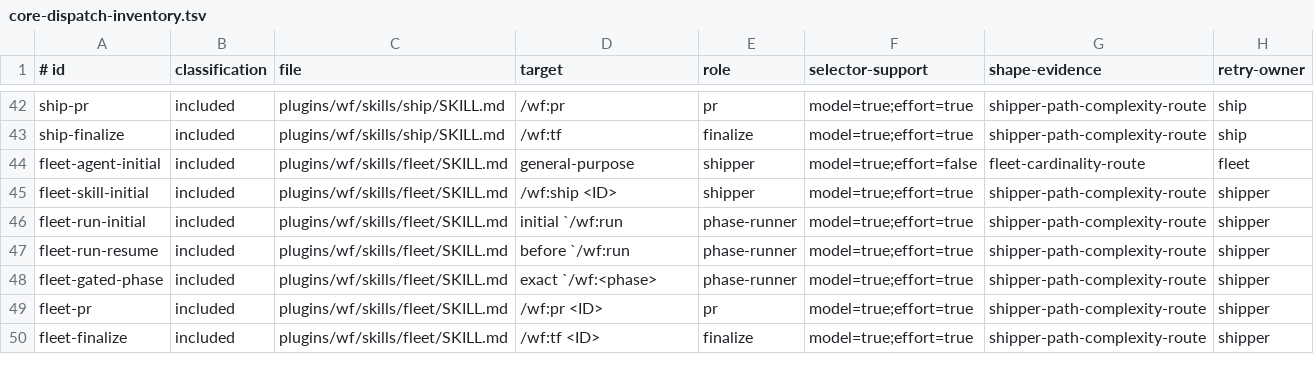
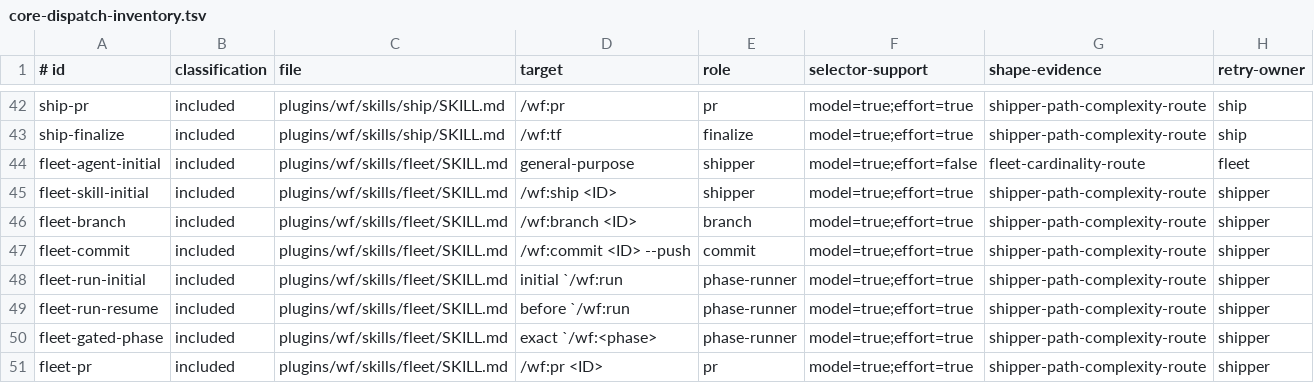
Before and after one commit to pavel-rp/wf-plugin, a TSV file: plugins/wf/skills/_contracts/core-dispatch-inventory.tsv, drawn as a sheet; only a part is shown, gaps mark what is left out; the shorter side is filled out with more unchanged rows; the diff names each change by its address in the sheet, - before the commit and + after, or states it on an @@ line.

Commit message:
WF-939 list fleet commit-early edges and restore pinned progress sentence
- split the COMMIT EARLY bullet so the commit edge's route starts its own line
- restore the mid-turn 'Uncommitted progress remains active work' sentence
- add fleet-branch and fleet-commit shipper-path inventory rows
- move the resolver test's included-row tripwire from 70 to 72

```diff
--- a/plugins/wf/skills/_contracts/core-dispatch-inventory.tsv
+++ b/plugins/wf/skills/_contracts/core-dispatch-inventory.tsv
+row 46: fleet-branch | included | plugins/wf/skills/fleet/SKILL.md | /wf:branch <ID> | branch | model=true;effort=true | shipper-path-complexity-route | shipper
+row 47: fleet-commit | included | plugins/wf/skills/fleet/SKILL.md | /wf:commit <ID> --push | commit | model=true;effort=true | shipper-path-complexity-route | shipper
```
Also changed, not shown: 2 other files.
